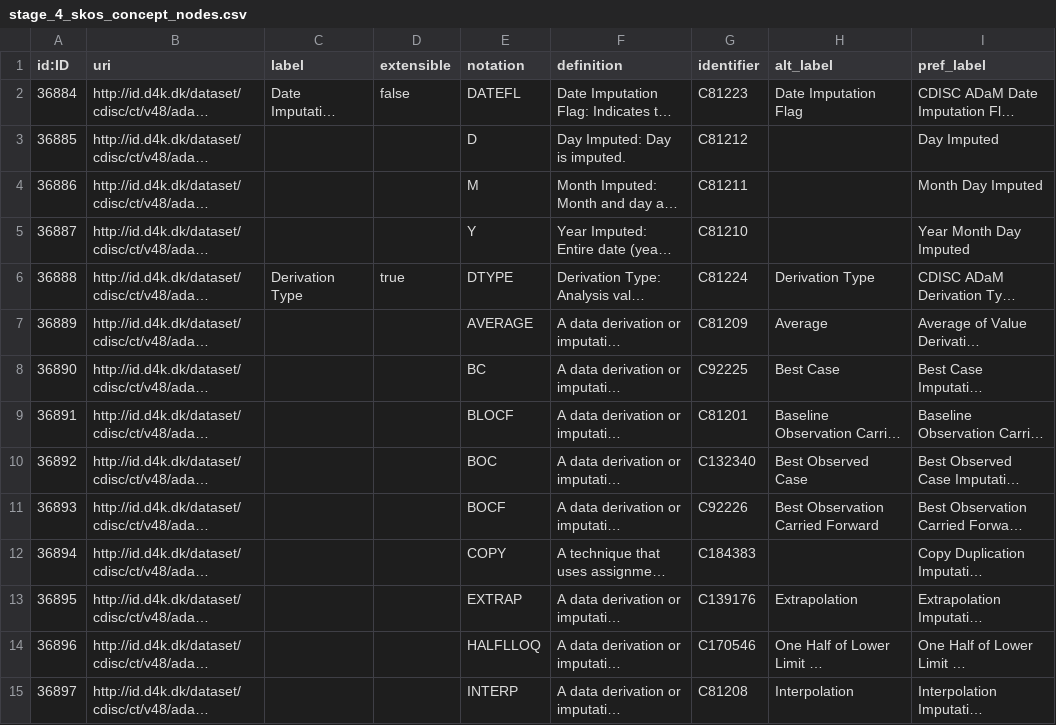
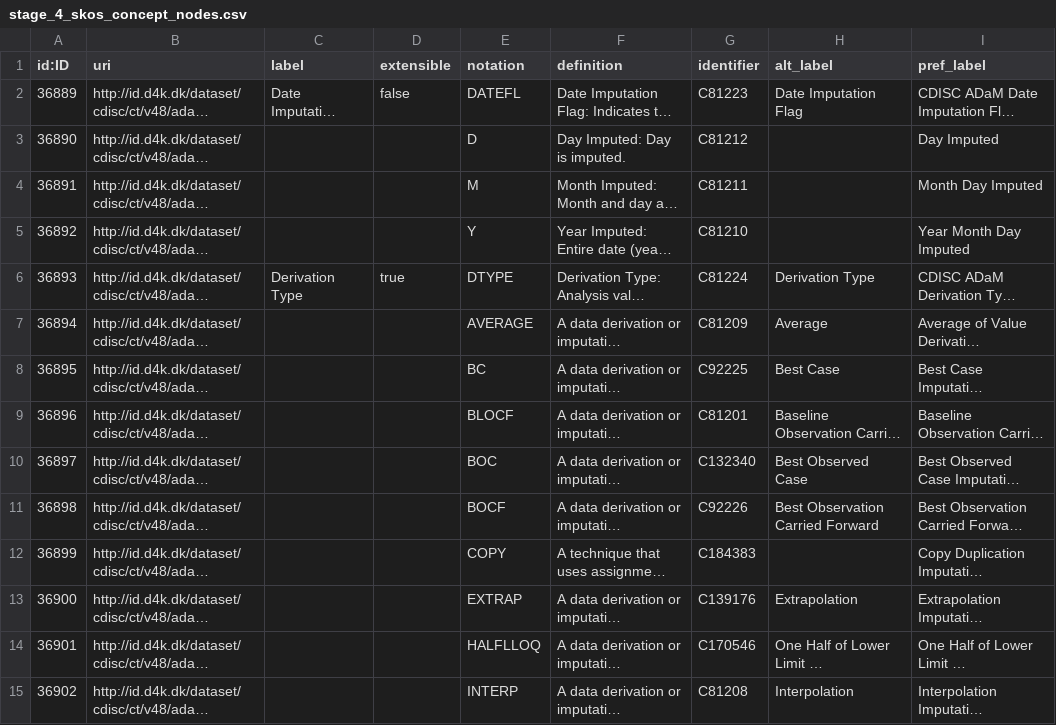
Before and after one commit to data4knowledge/biomedical_concepts, a CSV file: data/stage_4_skos_concept_nodes.csv, drawn as a sheet; only a part is shown; long unchanged cells end in …; the diff covers the shown part only; the diff names each change by its address in the sheet, - before the commit and + after, or states it on an @@ line.

```diff
--- a/data/stage_4_skos_concept_nodes.csv
+++ b/data/stage_4_skos_concept_nodes.csv
-A2 (id:ID): 36884
+A2 (id:ID): 36889
-A3 (id:ID): 36885
+A3 (id:ID): 36890
-A4 (id:ID): 36886
+A4 (id:ID): 36891
-A5 (id:ID): 36887
+A5 (id:ID): 36892
-A6 (id:ID): 36888
+A6 (id:ID): 36893
-A7 (id:ID): 36889
+A7 (id:ID): 36894
-A8 (id:ID): 36890
+A8 (id:ID): 36895
-A9 (id:ID): 36891
+A9 (id:ID): 36896
-A10 (id:ID): 36892
+A10 (id:ID): 36897
-A11 (id:ID): 36893
+A11 (id:ID): 36898
-A12 (id:ID): 36894
+A12 (id:ID): 36899
-A13 (id:ID): 36895
+A13 (id:ID): 36900
-A14 (id:ID): 36896
+A14 (id:ID): 36901
-A15 (id:ID): 36897
+A15 (id:ID): 36902
```
Also changed, not shown: 39 edited cells elsewhere in this file, data/stage_2_canonical_node_nodes.csv, data/stage_2_consists_of_relationships.csv, 49 other files.
